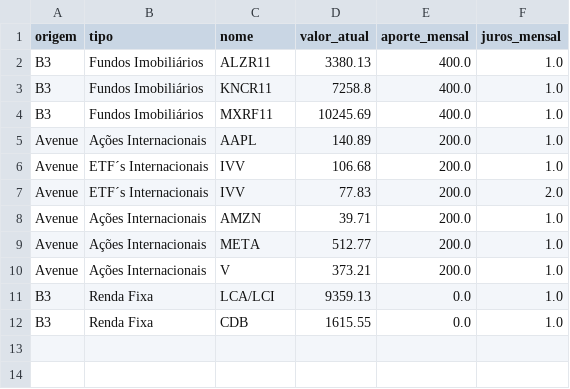
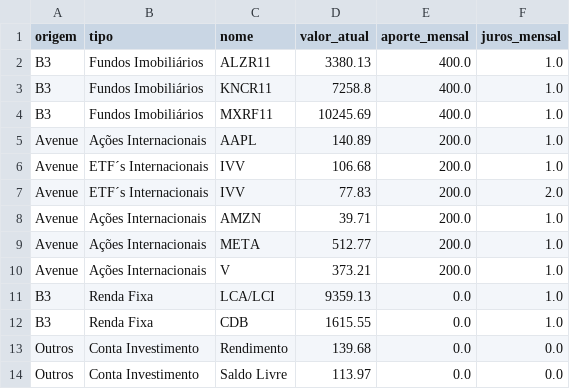
Before and after one commit to PatrickBravo10/Investimentos, a CSV file: dados.csv, drawn as a sheet.

Commit message:
Sync

```diff
--- a/dados.csv
+++ b/dados.csv
@@ -12 +12,3 @@ B3,Renda Fixa,LCA/LCI,9359.13,0.0,1.0
 B3,Renda Fixa,CDB,1615.55,0.0,1.0
+Outros,Conta Investimento,Rendimento,139.68,0.0,0.0
+Outros,Conta Investimento,Saldo Livre,113.97,0.0,0.0
```
